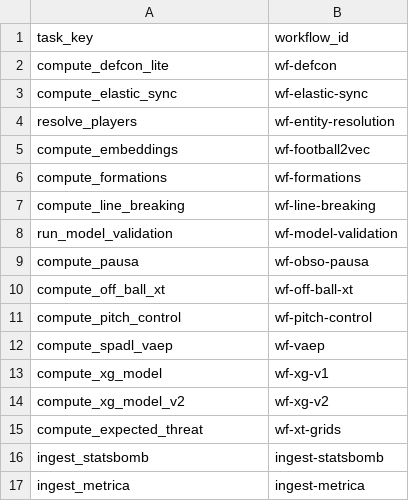
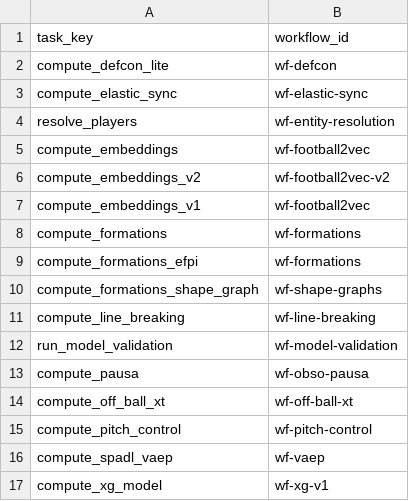
Before and after one commit to karsten-s-nielsen/luxury-lakehouse, a CSV file: dbt_project/seeds/task_workflow_mapping.csv, drawn as a sheet; only a part is shown; the shorter side is filled out with more unchanged rows.

```diff
--- a/dbt_project/seeds/task_workflow_mapping.csv
+++ b/dbt_project/seeds/task_workflow_mapping.csv
@@ -5,3 +5,7 @@ resolve_players,wf-entity-resolution
 compute_embeddings,wf-football2vec
+compute_embeddings_v2,wf-football2vec-v2
+compute_embeddings_v1,wf-football2vec
 compute_formations,wf-formations
+compute_formations_efpi,wf-formations
+compute_formations_shape_graph,wf-shape-graphs
 compute_line_breaking,wf-line-breaking
```
Also changed, not shown: 13 other files.
